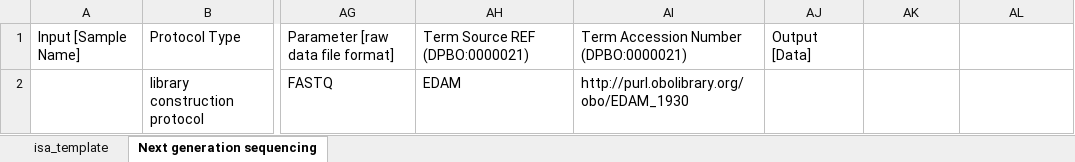
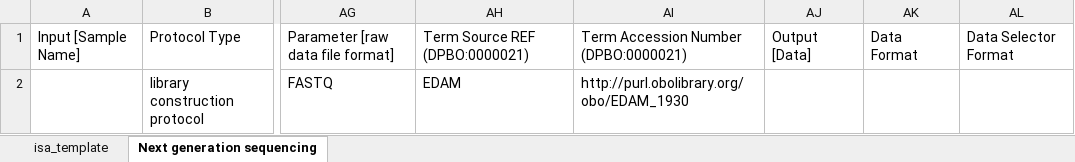
Before and after one commit to nfdi4plants/Swate-templates, an Excel workbook: templates/dataplant/SRA_-_Sequencing/SRA_-_Sequencing_v1.0.2.xlsx, sheet Next generation sequencing, drawn as a sheet; only a part is shown, gaps mark what is left out; values as stored, in another font and other column widths than the file's, no borders; table styles not drawn; the diff names each change by its address in the sheet, - before the commit and + after, or states it on an @@ line.

```diff
--- a/templates/dataplant/SRA_-_Sequencing/SRA_-_Sequencing_v1.0.2.xlsx (sheet Next generation sequencing)
+++ b/templates/dataplant/SRA_-_Sequencing/SRA_-_Sequencing_v1.0.2.xlsx (sheet Next generation sequencing)
-AK1: (empty)
+AK1: Data Format
-AL1: (empty)
+AL1: Data Selector Format
```
Also changed, not shown: sheet isa_template, 10 other files.
